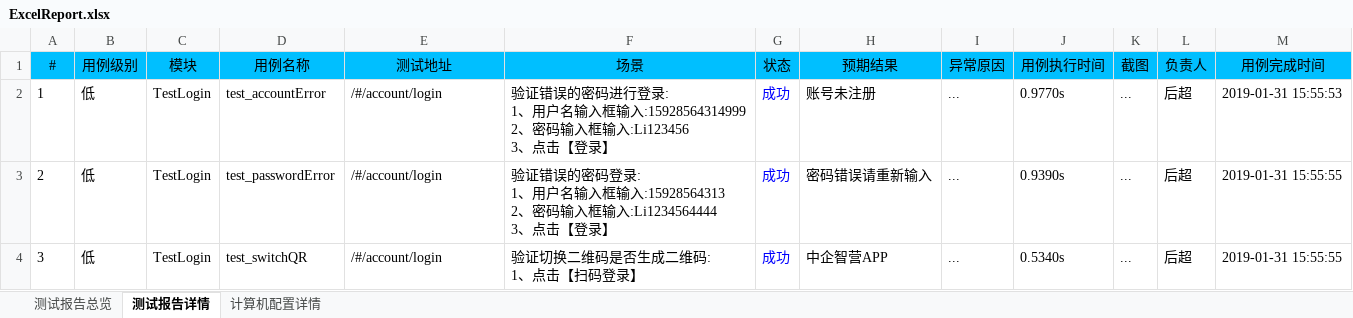
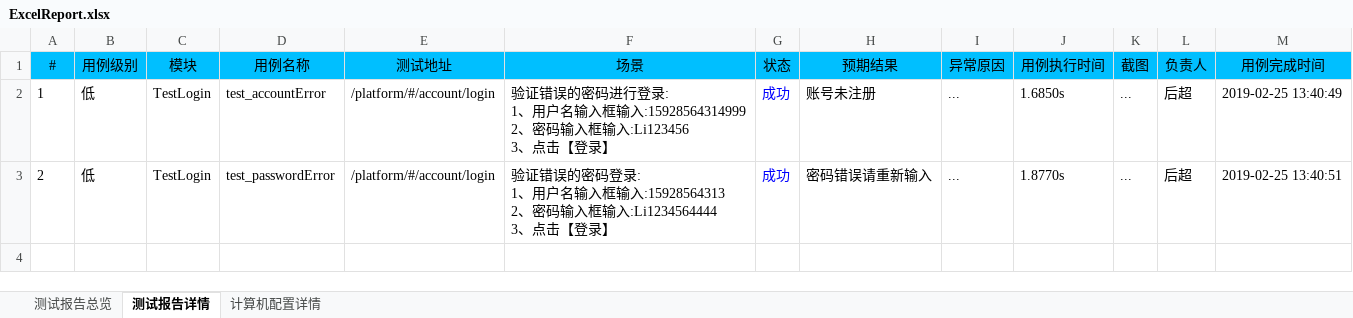
Before and after one commit to houc/MyCode, an Excel workbook: report/ExcelReport.xlsx, sheet 测试报告详情, drawn as a sheet; values as stored, in another font and other column widths than the file's, no borders; ↵ is a line break in a cell; the diff names each change by its address in the sheet, - before the commit and + after, or states it on an @@ line.

```diff
--- a/report/ExcelReport.xlsx (sheet 测试报告详情)
+++ b/report/ExcelReport.xlsx (sheet 测试报告详情)
-E2:E3 (测试地址): /#/account/login
+E2:E3 (测试地址): /platform/#/account/login
-J2 (用例执行时间): 0.9770s
+J2 (用例执行时间): 1.6850s
-M2 (用例完成时间): 2019-01-31 15:55:53
+M2 (用例完成时间): 2019-02-25 13:40:49
-J3 (用例执行时间): 0.9390s
+J3 (用例执行时间): 1.8770s
-M3 (用例完成时间): 2019-01-31 15:55:55
+M3 (用例完成时间): 2019-02-25 13:40:51
-row 4: 3 | 低 | TestLogin | test_switchQR | /#/account/login | 验证切换二维码是否生成二维码: ↵ 1、点击【扫码登录】 | 成功 | 中企智营APP | ... | 0.5340s | ... | 后超 | 2019-01-31 15:55:55
```
Also changed, not shown: sheet 计算机配置详情, charts or pictures, 18 other files.
